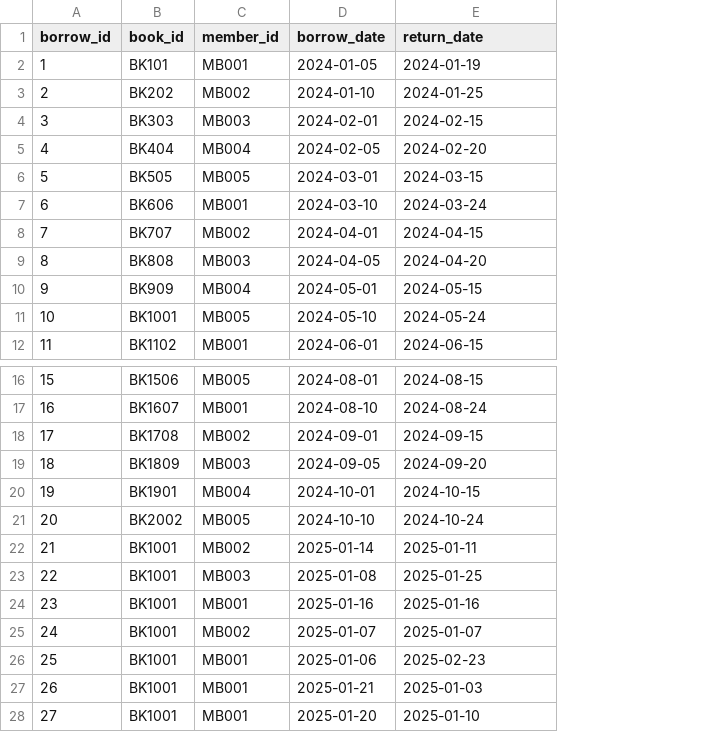
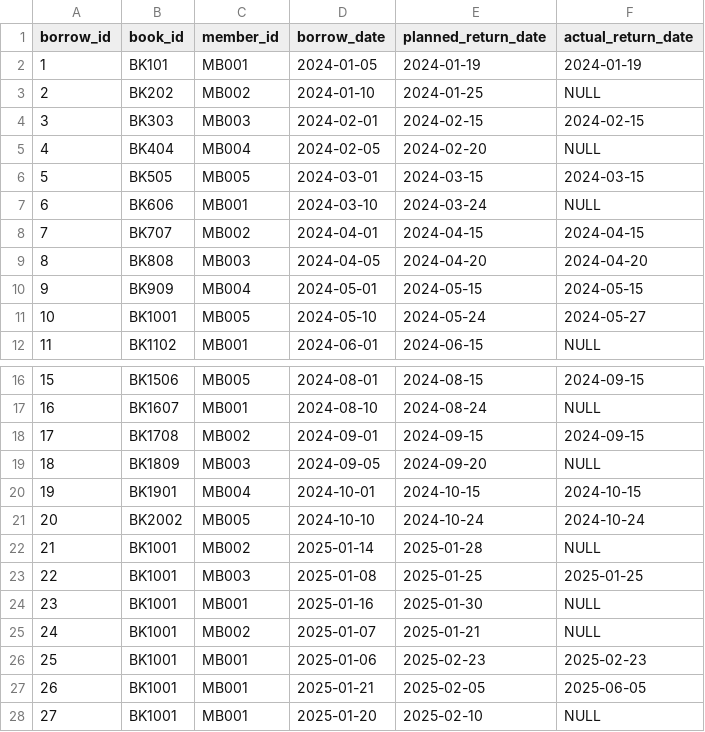
Before and after one commit to sarpcagankelleci/COMP306-DatabaseProject, a CSV file: Data/Borrowing.csv, drawn as a sheet; only a part is shown, gaps mark what is left out; the diff names each change by its address in the sheet, - before the commit and + after, or states it on an @@ line.

Commit message:
anayltrics borrowing, borrowing history güncellendi

```diff
--- a/Data/Borrowing.csv
+++ b/Data/Borrowing.csv
+column F (actual_return_date), rows 2-12: 2024-01-19 | NULL | 2024-02-15 | NULL | 2024-03-15 | NULL | 2024-04-15 | 2024-04-20 | 2024-05-15 | 2024-05-27 | NULL; rows 16-28: 2024-09-15 | NULL | 2024-09-15 | NULL | 2024-10-15 | 2024-10-24 | NULL | 2025-01-25 | NULL | NULL | 2025-02-23 | 2025-06-05 | NULL
-E1: return_date
+E1: planned_return_date
-E22 (planned_return_date): 2025-01-11
+E22 (planned_return_date): 2025-01-28
-E24 (planned_return_date): 2025-01-16
+E24 (planned_return_date): 2025-01-30
-E25 (planned_return_date): 2025-01-07
+E25 (planned_return_date): 2025-01-21
-E27 (planned_return_date): 2025-01-03
+E27 (planned_return_date): 2025-02-05
-E28 (planned_return_date): 2025-01-10
+E28 (planned_return_date): 2025-02-10
```
Also changed, not shown: 2 other files.
